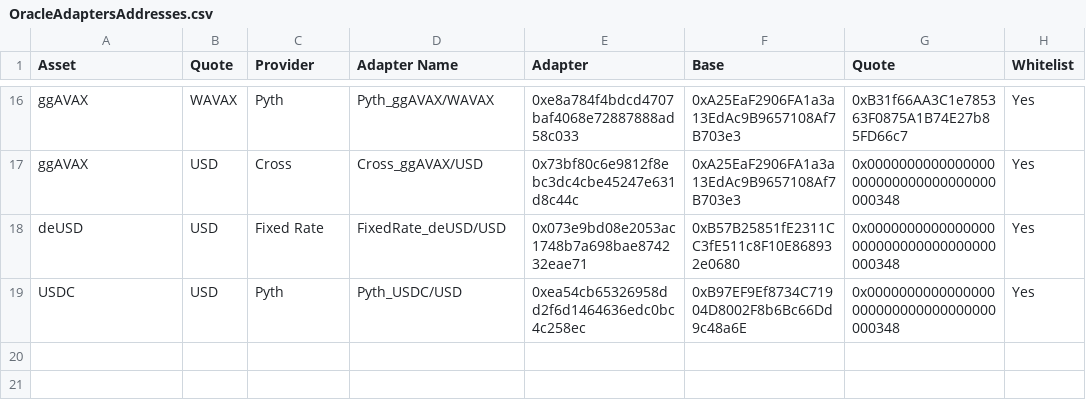
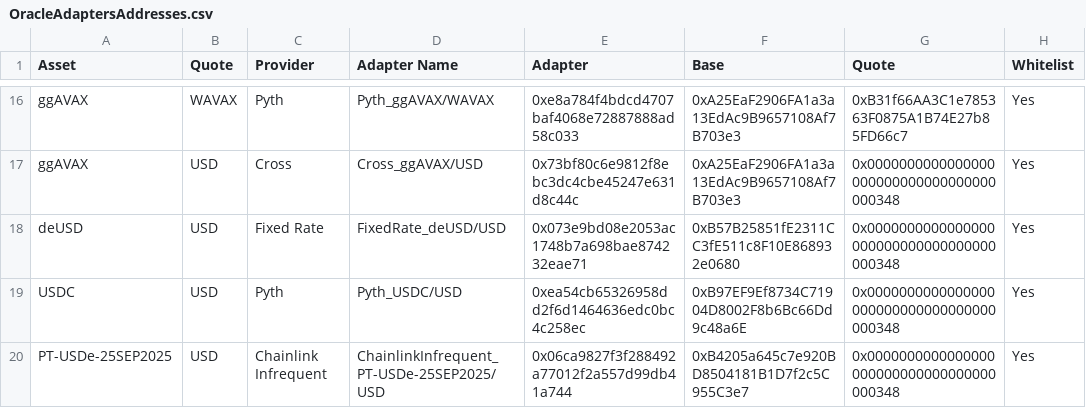
Before and after one commit to euler-xyz/euler-interfaces, a CSV file: addresses/43114/OracleAdaptersAddresses.csv, drawn as a sheet; only a part is shown, gaps mark what is left out; the diff names each change by its address in the sheet, - before the commit and + after, or states it on an @@ line.

Commit message:
Add PTUSDe OracleAdaptersAddresses.csv
Signed-off-by: Sawyer  <99911604+sawyerpascoe@users.noreply.github.com>

```diff
--- a/addresses/43114/OracleAdaptersAddresses.csv
+++ b/addresses/43114/OracleAdaptersAddresses.csv
+row 20: PT-USDe-25SEP2025 | USD | Chainlink Infrequent | ChainlinkInfrequent_PT-USDe-25SEP2025/USD | 0x06ca9827f3f288492a77012f2a557d99db41a744 | 0xB4205a645c7e920BD8504181B1D7f2c5C955C3e7 | 0x0000000000000000000000000000000000000348 | Yes
```
